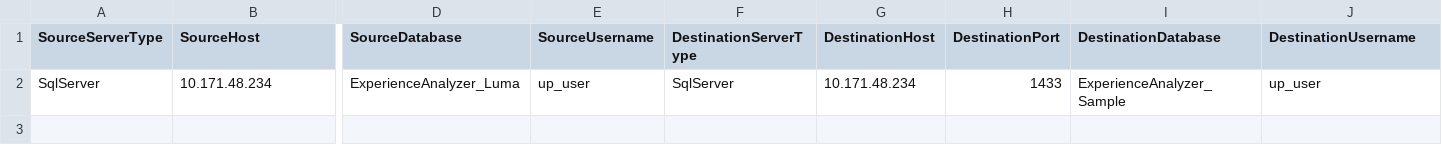
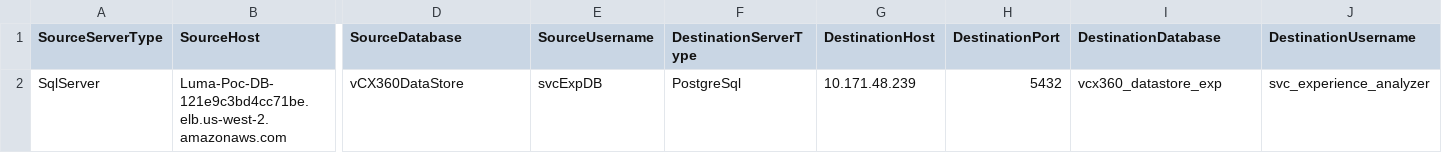
Before and after one commit to Hari-kiran-Sirikonda/DataMigrationConsoleApp, a CSV file: Data Migration Tool v1/Servers.csv, drawn as a sheet; only a part is shown, gaps mark what is left out; the diff names each change by its address in the sheet, - before the commit and + after, or states it on an @@ line.

```diff
--- a/Data Migration Tool v1/Servers.csv
+++ b/Data Migration Tool v1/Servers.csv
-B2 (SourceHost): 10.171.48.234
+B2 (SourceHost): Luma-Poc-DB-121e9c3bd4cc71be.elb.us-west-2.amazonaws.com
-D2 (SourceDatabase): ExperienceAnalyzer_Luma
+D2 (SourceDatabase): vCX360DataStore
-E2 (SourceUsername): up_user
+E2 (SourceUsername): svcExpDB
-F2 (DestinationServerType): SqlServer
+F2 (DestinationServerType): PostgreSql
-G2 (DestinationHost): 10.171.48.234
+G2 (DestinationHost): 10.171.48.239
-H2 (DestinationPort): 1433
+H2 (DestinationPort): 5432
-I2 (DestinationDatabase): ExperienceAnalyzer_Sample
+I2 (DestinationDatabase): vcx360_datastore_exp
-J2 (DestinationUsername): up_user
+J2 (DestinationUsername): svc_experience_analyzer
```
Also changed, not shown: 4 other files.
